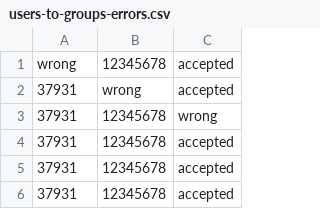
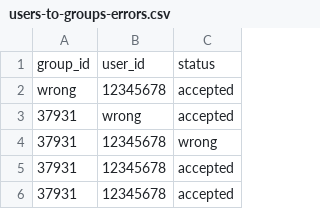
Before and after one commit to tl-its-umich-edu/canvas_course_manager, a CSV file: src/main/webapp/assets-lti/data/csv/users-to-groups-errors.csv, drawn as a sheet; only a part is shown; the shorter side is filled out with more unchanged rows; the diff names each change by its address in the sheet, - before the commit and + after, or states it on an @@ line.

```diff
--- a/src/main/webapp/assets-lti/data/csv/users-to-groups-errors.csv
+++ b/src/main/webapp/assets-lti/data/csv/users-to-groups-errors.csv
+row 1: group_id | user_id | status
```
Also changed, not shown: src/main/webapp/assets-lti/data/csv/groups-errors.csv, src/main/webapp/assets-lti/data/csv/users-to-groups-no-errors.csv, 8 other files.
